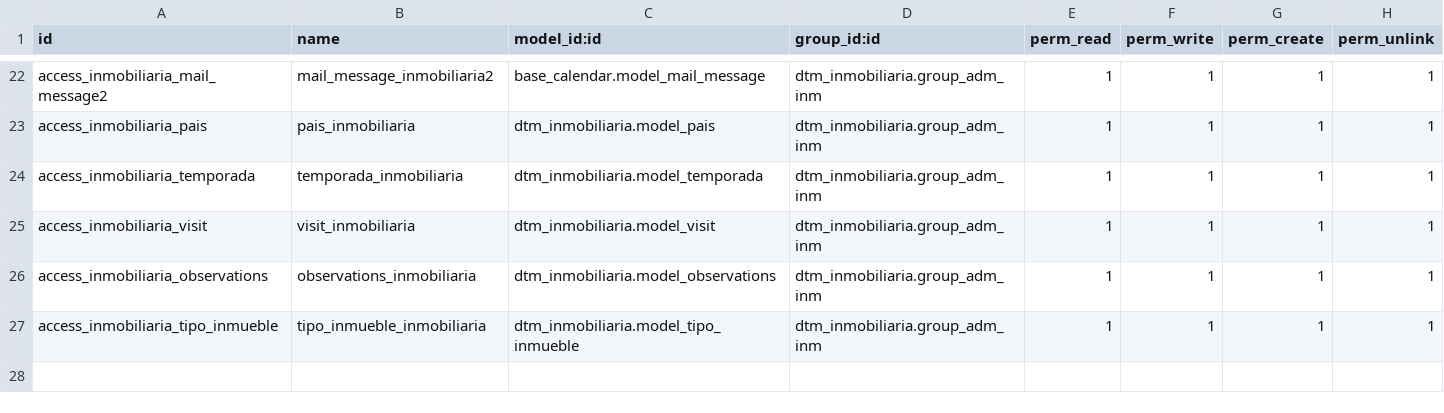
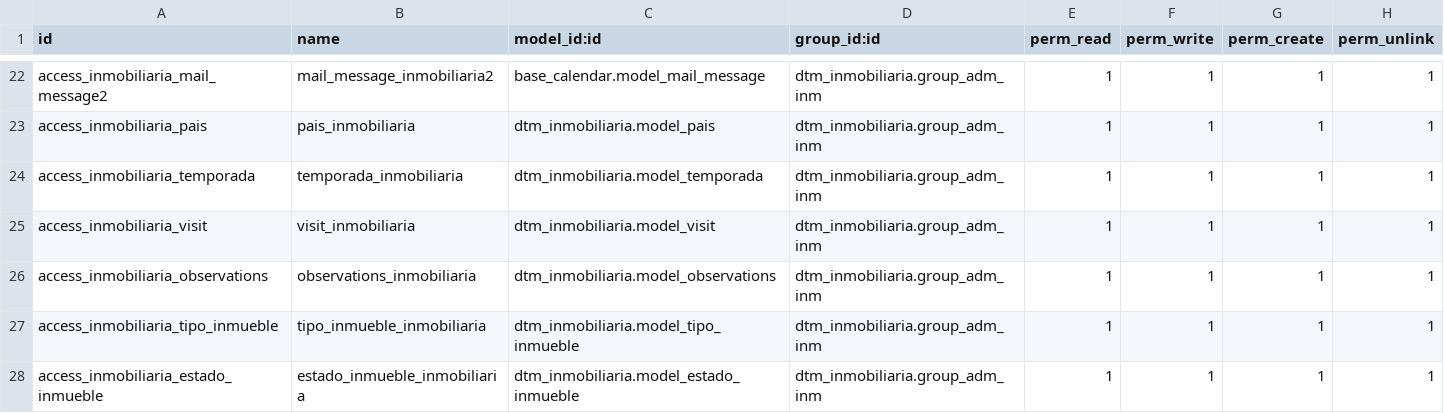
Before and after one commit to LFer/temporal, a CSV file: security/ir.model.access.csv, drawn as a sheet; only a part is shown, gaps mark what is left out.

```diff
--- a/security/ir.model.access.csv
+++ b/security/ir.model.access.csv
@@ -27 +27,2 @@ access_inmobiliaria_observations,observations_inmobiliaria,dtm_inmobiliaria.mode
 access_inmobiliaria_tipo_inmueble,tipo_inmueble_inmobiliaria,dtm_inmobiliaria.model_tipo_inmueble,dtm_inmobiliaria.group_adm_inm,1,1,1,1
+access_inmobiliaria_estado_inmueble,estado_inmueble_inmobiliaria,dtm_inmobiliaria.model_estado_inmueble,dtm_inmobiliaria.group_adm_inm,1,1,1,1
```
Also changed, not shown: 8 other files.
